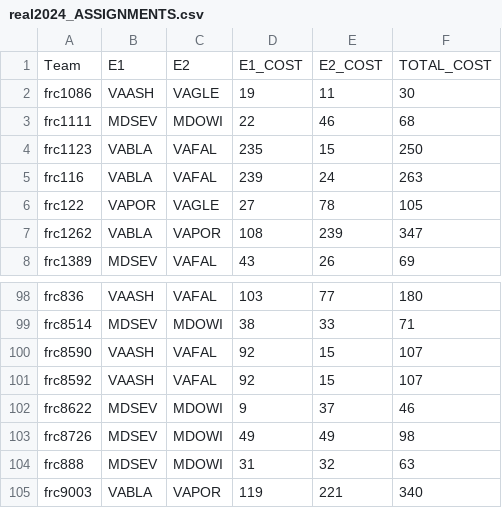
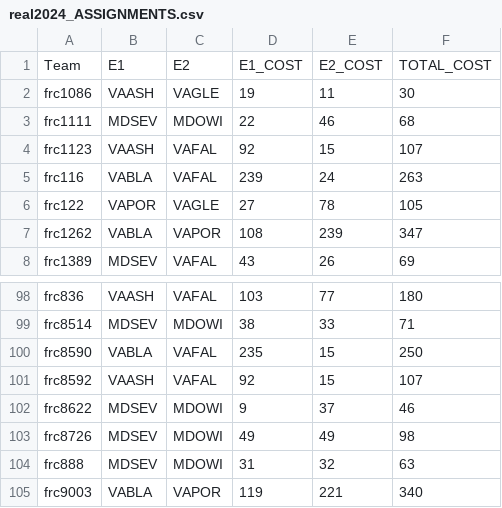
Before and after one commit to PChild/travel-time, a CSV file: data/real2024_ASSIGNMENTS.csv, drawn as a sheet; only a part is shown, gaps mark what is left out.

```diff
--- a/data/real2024_ASSIGNMENTS.csv
+++ b/data/real2024_ASSIGNMENTS.csv
@@ -3,3 +3,3 @@ frc1086,VAASH,VAGLE,19,11,30
 frc1111,MDSEV,MDOWI,22,46,68
-frc1123,VABLA,VAFAL,235,15,250
+frc1123,VAASH,VAFAL,92,15,107
 frc116,VABLA,VAFAL,239,24,263
@@ -99,3 +99,3 @@ frc836,VAASH,VAFAL,103,77,180
 frc8514,MDSEV,MDOWI,38,33,71
-frc8590,VAASH,VAFAL,92,15,107
+frc8590,VABLA,VAFAL,235,15,250
 frc8592,VAASH,VAFAL,92,15,107
```
Also changed, not shown: data/edge2024_ASSIGNMENTS.csv, data/shift2024_ASSIGNMENTS.csv, 4 other files.
